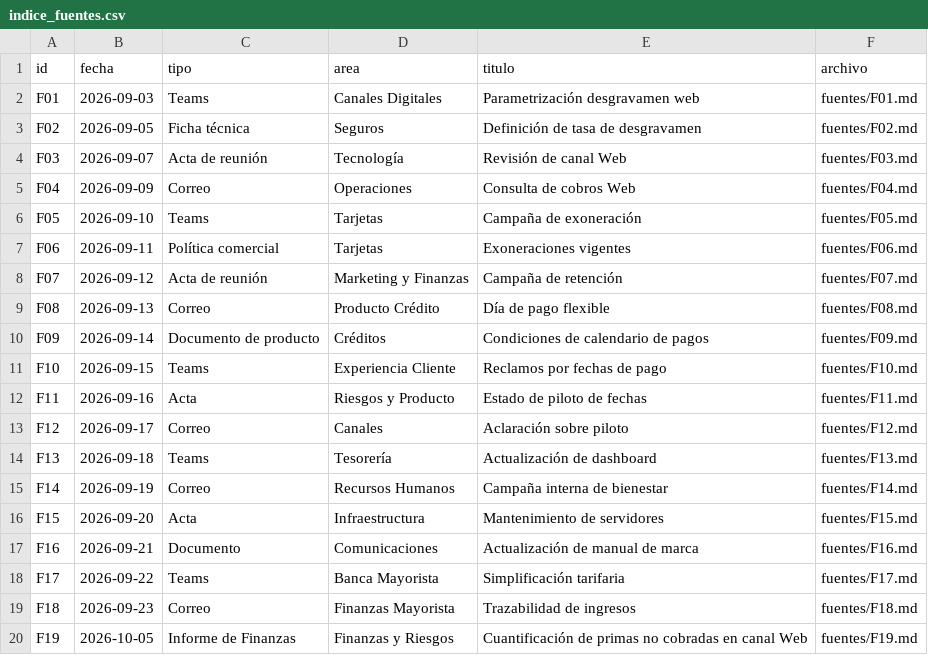
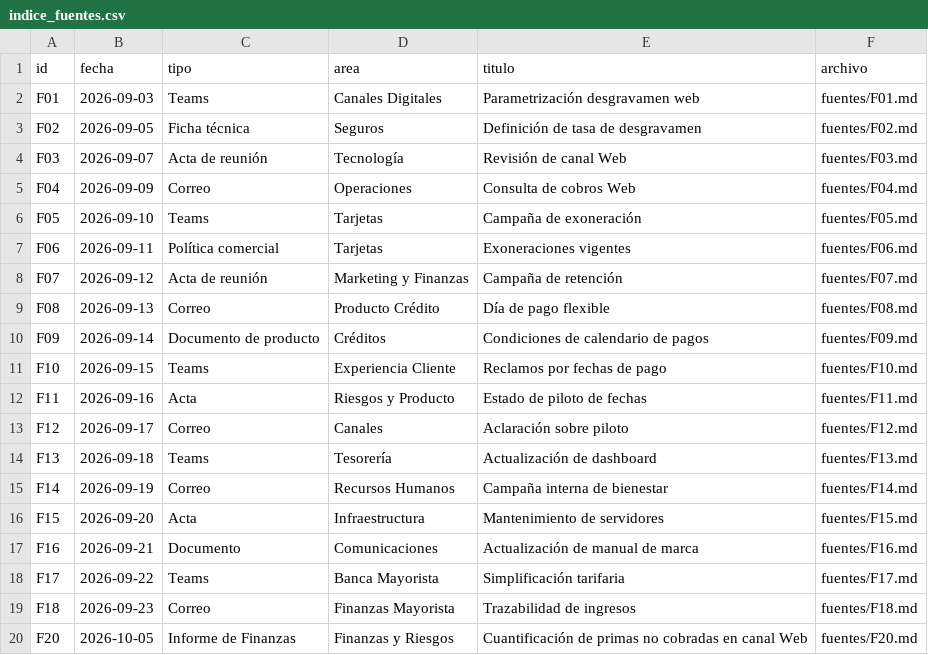
Before and after one commit to JuanCarlos-cod/revenue-signals-agent, a CSV file: data/indice_fuentes.csv, drawn as a sheet.

Commit message:
Registra el informe de Finanzas como F20
Agrega data/fuentes/F20.md y corrige su fila en el índice (antes figuraba como F19 sin archivo). Salidas regeneradas.

```diff
--- a/data/indice_fuentes.csv
+++ b/data/indice_fuentes.csv
@@ -19,2 +19,2 @@ F17,2026-09-22,Teams,Banca Mayorista,Simplificación tarifaria,fuentes/F17.md
 F18,2026-09-23,Correo,Finanzas Mayorista,Trazabilidad de ingresos,fuentes/F18.md
-F19,2026-10-05,Informe de Finanzas,Finanzas y Riesgos,Cuantificación de primas no cobradas en canal Web,fuentes/F19.md
+F20,2026-10-05,Informe de Finanzas,Finanzas y Riesgos,Cuantificación de primas no cobradas en canal Web,fuentes/F20.md
```
Also changed, not shown: 11 other files.
